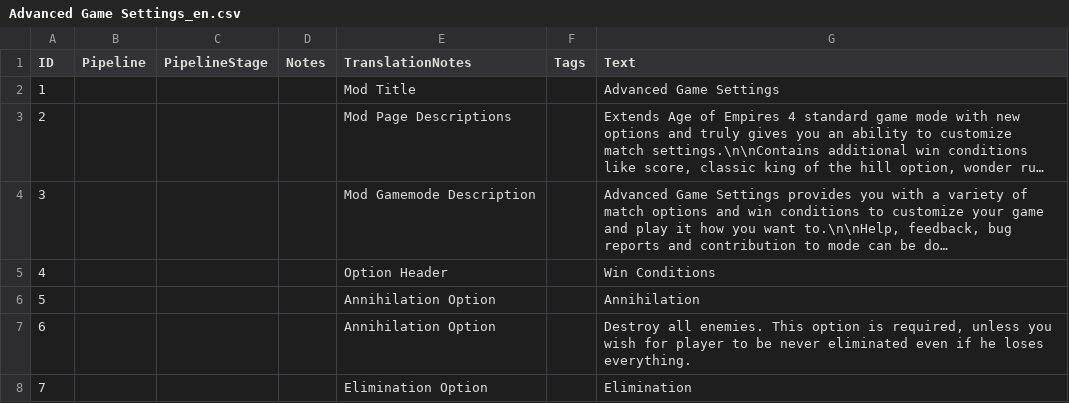
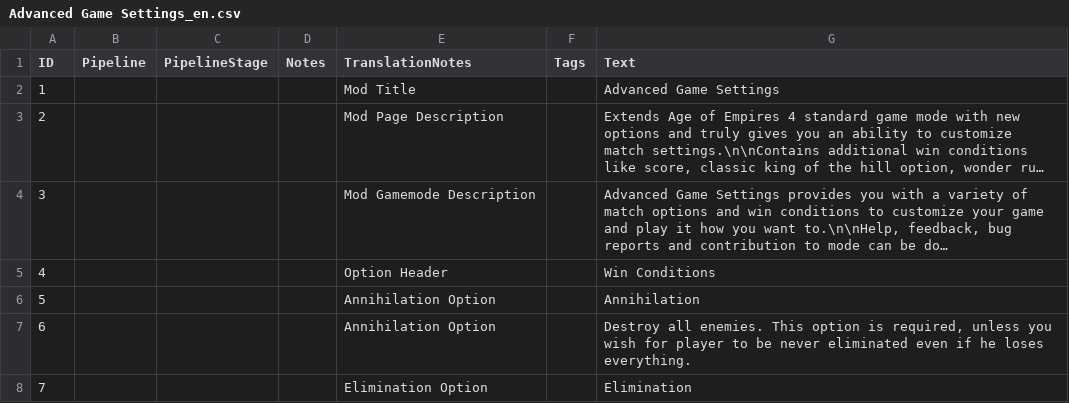
Before and after one commit to Woprok/AOE4-AdvancedGameSettings, a CSV file: assets/locdb/Advanced Game Settings_en.csv, drawn as a sheet; only a part is shown; long unchanged cells end in …; the diff names each change by its address in the sheet, - before the commit and + after, or states it on an @@ line.

Commit message:
version 4.2.1

```diff
--- a/assets/locdb/Advanced Game Settings_en.csv
+++ b/assets/locdb/Advanced Game Settings_en.csv
-E3 (TranslationNotes): Mod Page Descriptions
+E3 (TranslationNotes): Mod Page Description
```
